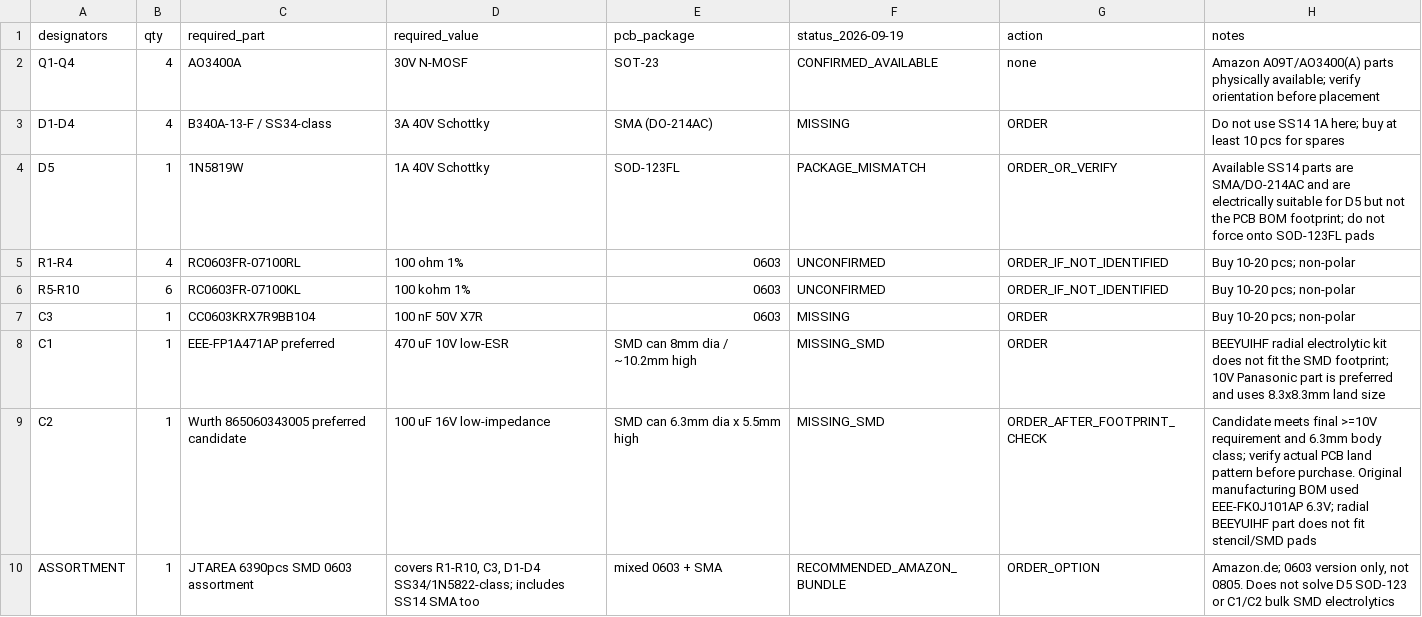
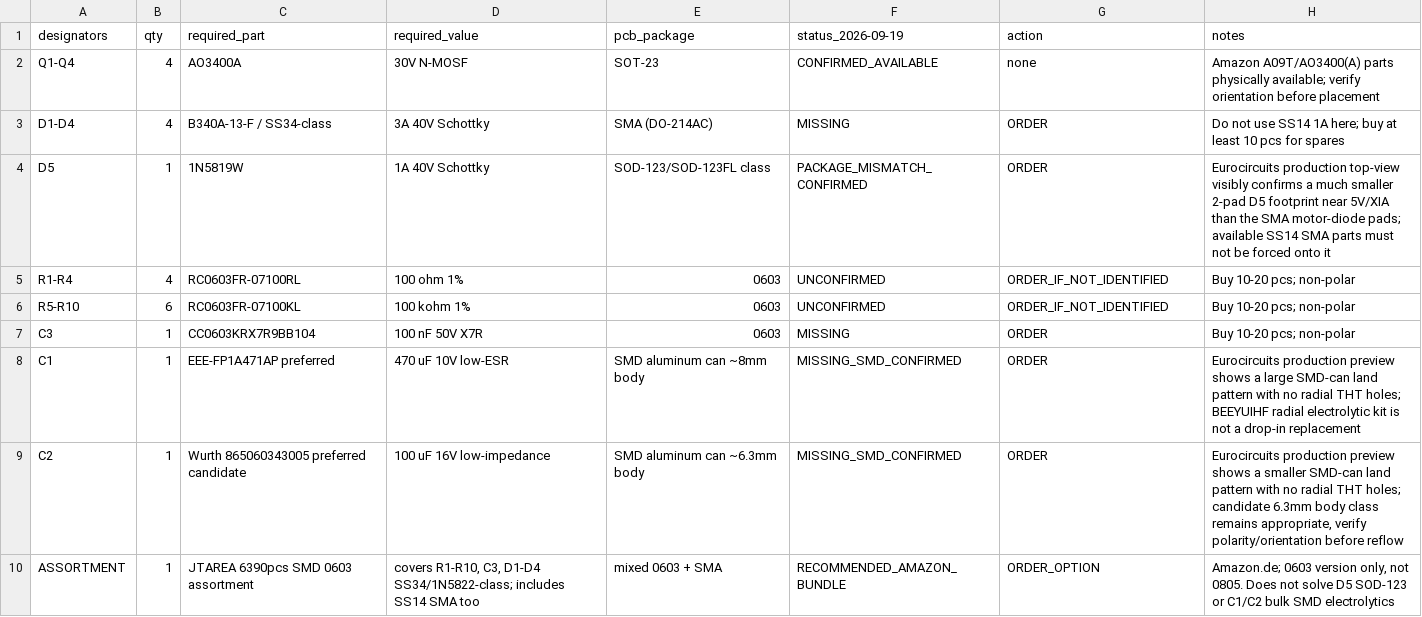
Before and after one commit to icepaule/IceDrone, a CSV file: bom/pcb_smd_inventory_v34.csv, drawn as a sheet.

Commit message:
bom: confirm D5 and bulk-cap SMD footprints from Eurocircuits production preview

```diff
--- a/bom/pcb_smd_inventory_v34.csv
+++ b/bom/pcb_smd_inventory_v34.csv
@@ -3,3 +3,3 @@ Q1-Q4,4,AO3400A,30V N-MOSF,SOT-23,CONFIRMED_AVAILABLE,none,"Amazon A09T/AO3400(A
 D1-D4,4,B340A-13-F / SS34-class,3A 40V Schottky,SMA (DO-214AC),MISSING,ORDER,"Do not use SS14 1A here; buy at least 10 pcs for spares"
-D5,1,1N5819W,1A 40V Schottky,SOD-123FL,PACKAGE_MISMATCH,ORDER_OR_VERIFY,"Available SS14 parts are SMA/DO-214AC and are electrically suitable for D5 but not the PCB BOM footprint; do not force onto SOD-123FL pads"
+D5,1,1N5819W,1A 40V Schottky,SOD-123/SOD-123FL class,PACKAGE_MISMATCH_CONFIRMED,ORDER,"Eurocircuits production top-view visibly confirms a much smaller 2-pad D5 footprint near 5V/XIA than the SMA motor-diode pads; available SS14 SMA parts must not be forced onto it"
 R1-R4,4,RC0603FR-07100RL,100 ohm 1%,0603,UNCONFIRMED,ORDER_IF_NOT_IDENTIFIED,"Buy 10-20 pcs; non-polar"
@@ -7,4 +7,4 @@ R5-R10,6,RC0603FR-07100KL,100 kohm 1%,0603,UNCONFIRMED,ORDER_IF_NOT_IDENTIFIED,"
 C3,1,CC0603KRX7R9BB104,100 nF 50V X7R,0603,MISSING,ORDER,"Buy 10-20 pcs; non-polar"
-C1,1,EEE-FP1A471AP preferred,470 uF 10V low-ESR,SMD can 8mm dia / ~10.2mm high,MISSING_SMD,ORDER,"BEEYUIHF radial electrolytic kit does not fit the SMD footprint; 10V Panasonic part is preferred and uses 8.3x8.3mm land size"
-C2,1,Wurth 865060343005 preferred candidate,100 uF 16V low-impedance,SMD can 6.3mm dia x 5.5mm high,MISSING_SMD,ORDER_AFTER_FOOTPRINT_CHECK,"Candidate meets final >=10V requirement and 6.3mm body class; verify actual PCB land pattern before purchase. Original manufacturing BOM used EEE-FK0J101AP 6.3V; radial BEEYUIHF part does not fit stencil/SMD pads"
+C1,1,EEE-FP1A471AP preferred,470 uF 10V low-ESR,SMD aluminum can ~8mm body,MISSING_SMD_CONFIRMED,ORDER,"Eurocircuits production preview shows a large SMD-can land pattern with no radial THT holes; BEEYUIHF radial electrolytic kit is not a drop-in replacement"
+C2,1,Wurth 865060343005 preferred candidate,100 uF 16V low-impedance,SMD aluminum can ~6.3mm body,MISSING_SMD_CONFIRMED,ORDER,"Eurocircuits production preview shows a smaller SMD-can land pattern with no radial THT holes; candidate 6.3mm body class remains appropriate, verify polarity/orientation before reflow"
 ASSORTMENT,1,JTAREA 6390pcs SMD 0603 assortment,"covers R1-R10, C3, D1-D4 SS34/1N5822-class; includes SS14 SMA too",mixed 0603 + SMA,RECOMMENDED_AMAZON_BUNDLE,ORDER_OPTION,"Amazon.de; 0603 version only, not 0805. Does not solve D5 SOD-123 or C1/C2 bulk SMD electrolytics"
```
